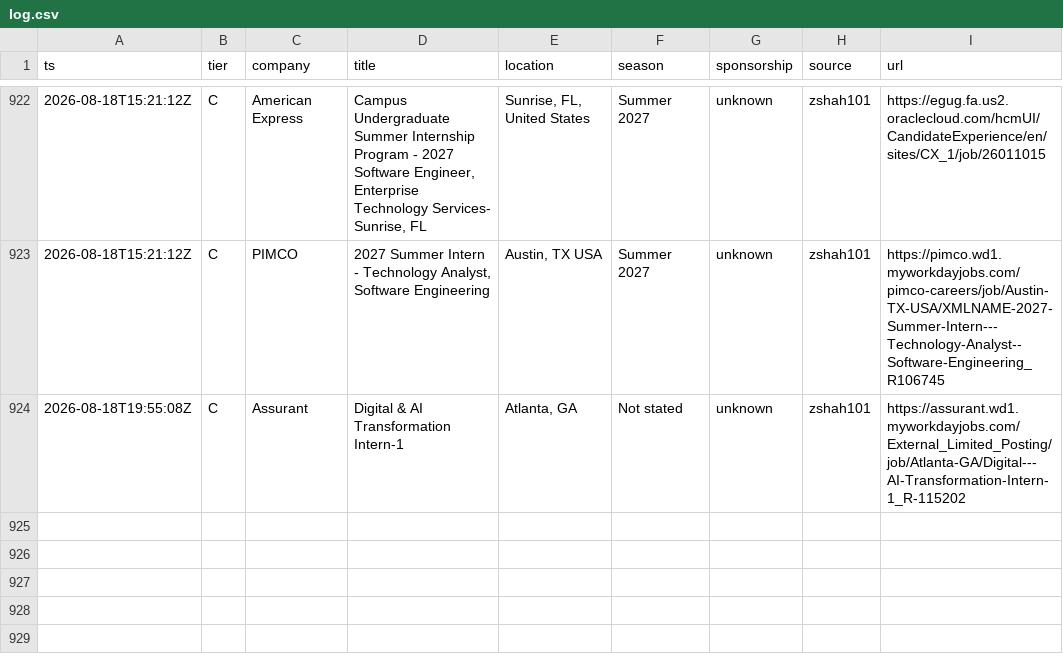
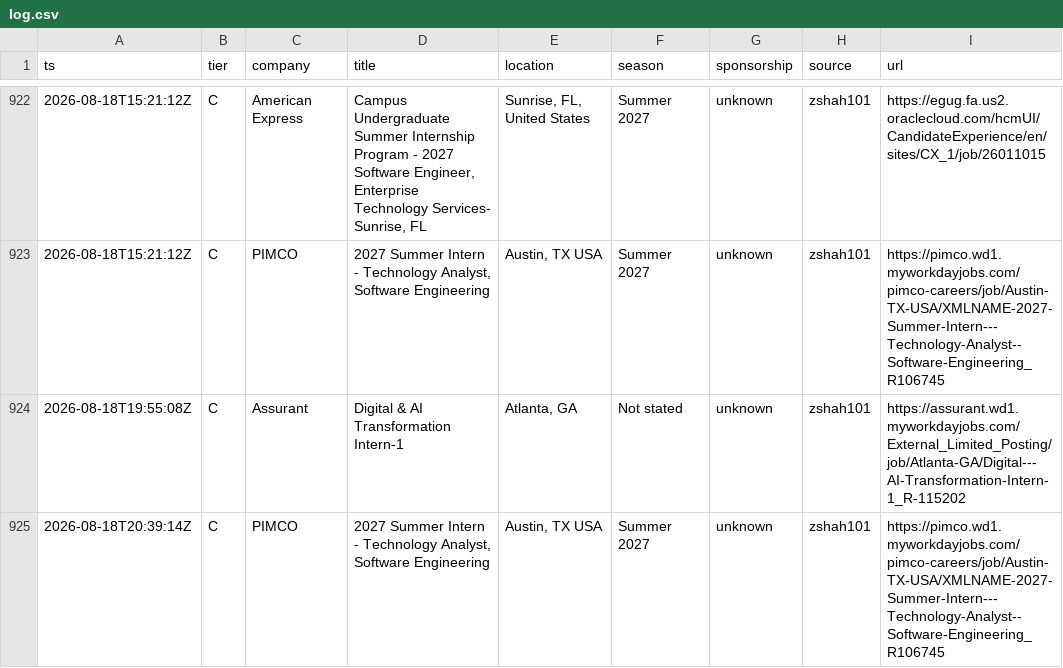
Before and after one commit to Omjnr06/Grind, a CSV file: log.csv, drawn as a sheet; only a part is shown, gaps mark what is left out.

```diff
--- a/log.csv
+++ b/log.csv
@@ -924 +924,2 @@ ts,tier,company,title,location,season,sponsorship,source,url
 2026-08-18T19:55:08Z,C,Assurant,Digital & AI Transformation Intern-1,"Atlanta, GA",Not stated,unknown,zshah101,https://assurant.wd1.myworkdayjobs.com/External_Limited_Posting/job/Atlanta-GA/Digital---AI-Transformation-Intern-1_R-115202
+2026-08-18T20:39:14Z,C,PIMCO,"2027 Summer Intern - Technology Analyst, Software Engineering","Austin, TX USA",Summer 2027,unknown,zshah101,https://pimco.wd1.myworkdayjobs.com/pimco-careers/job/Austin-TX-USA/XMLNAME-2027-Summer-Intern---Technology-Analyst--Software-Engineering_R106745
```
Also changed, not shown: 2 other files.
